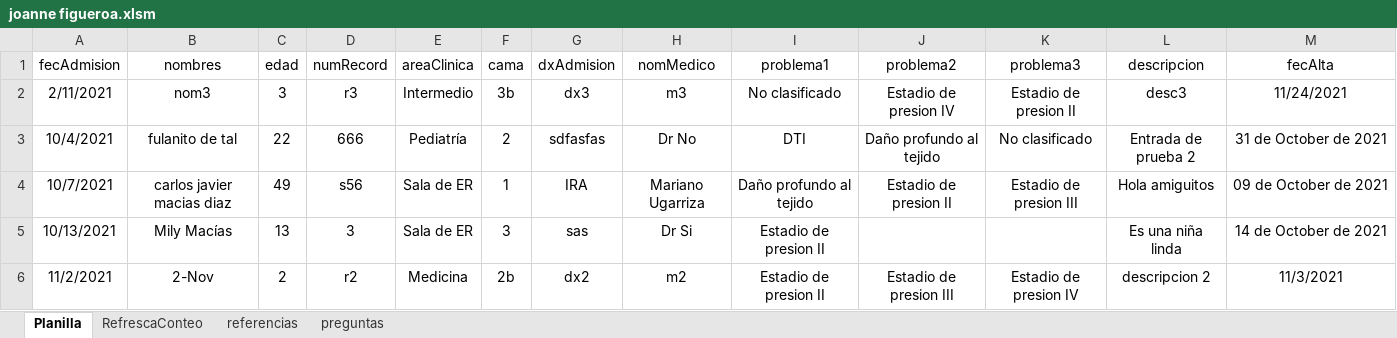
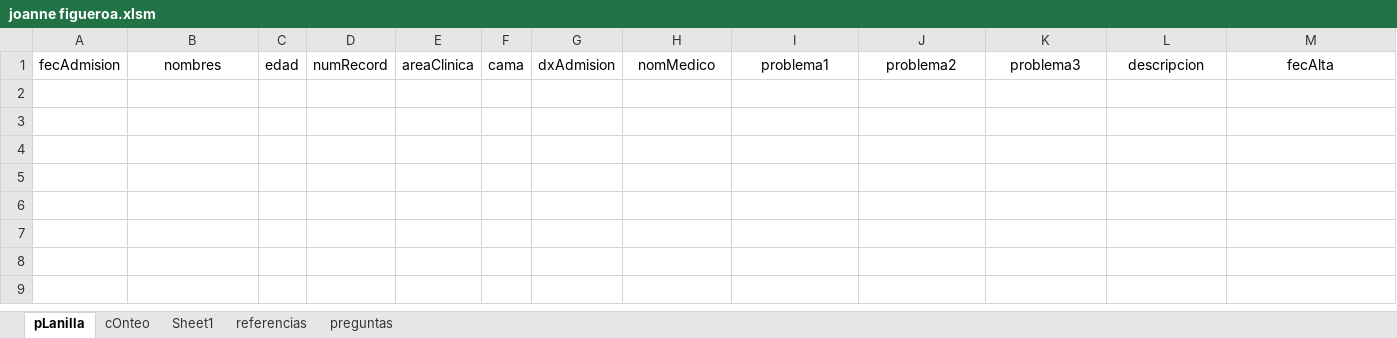
Before and after one commit to javimac-dev/Mariano, an Excel workbook: JoanneFigueroa/joanne figueroa.xlsm, sheet pLanilla, drawn as a sheet; values as stored, in another font and other column widths than the file's, no borders; the diff names each change by its address in the sheet, - before the commit and + after, or states it on an @@ line.

```diff
--- a/JoanneFigueroa/joanne figueroa.xlsm (sheet pLanilla)
+++ b/JoanneFigueroa/joanne figueroa.xlsm (sheet pLanilla)
-sheet tab: Planilla
+sheet tab: pLanilla
-sheet tab: RefrescaConteo
+sheet tab: cOnteo
+sheet tab: Sheet1
@@ row 2 hidden: 2/11/2021 | nom3 | 3 | r3 | Intermedio | 3b | dx3 | m3 | No clasificado | Estadio de presion IV | Estadio de presion II | desc3 | 11/24/2021 @@
@@ row 3 hidden: 10/4/2021 | fulanito de tal | 22 | 666 | Pediatría | 2 | sdfasfas | Dr No | DTI | Daño profundo al tejido | No clasificado | Entrada de prueba 2 | 31 de October de 2021 @@
@@ row 4 hidden: 10/7/2021 | carlos javier macias diaz | 49 | s56 | Sala de ER | 1 | IRA | Mariano Ugarriza | Daño profundo al tejido | Estadio de presion II | Estadio de presion III | Hola amiguitos | 09 de October de 2021 @@
@@ row 5 hidden: 10/13/2021 | Mily Macías | 13 | 3 | Sala de ER | 3 | sas | Dr Si | Estadio de presion II |  |  | Es una niña linda | 14 de October de 2021 @@
@@ row 6 hidden: 11/2/2021 | 2-Nov | 2 | r2 | Medicina | 2b | dx2 | m2 | Estadio de presion II | Estadio de presion III | Estadio de presion IV | descripcion 2 | 11/3/2021 @@
```
Also changed, not shown: 1 other file.
